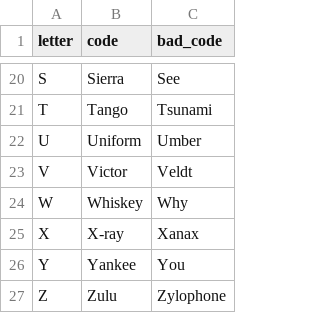
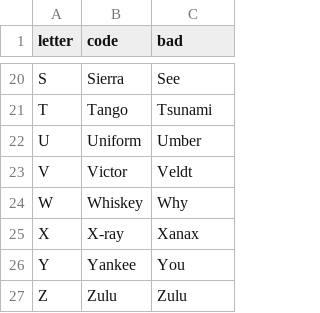
Before and after one commit to P-Cakes/PythonProjects, a CSV file: 26_list_comprehension/nato_phonetic_alphabet.csv, drawn as a sheet; only a part is shown, gaps mark what is left out; the diff names each change by its address in the sheet, - before the commit and + after, or states it on an @@ line.

Commit message:
Completed Nato

```diff
--- a/26_list_comprehension/nato_phonetic_alphabet.csv
+++ b/26_list_comprehension/nato_phonetic_alphabet.csv
-C1: bad_code
+C1: bad
-C27 (bad): Zylophone
+C27 (bad): Zulu
```
Also changed, not shown: 1 other file.
